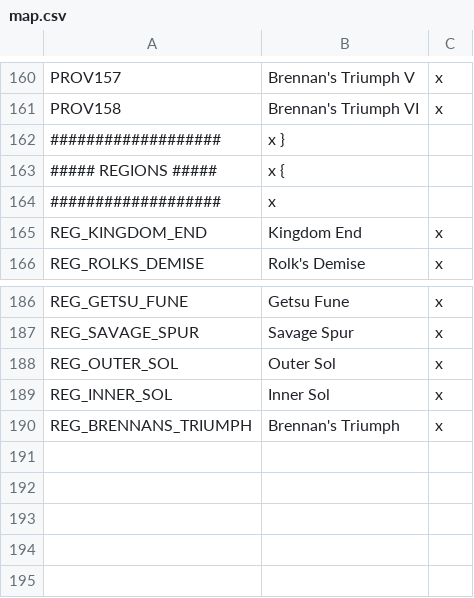
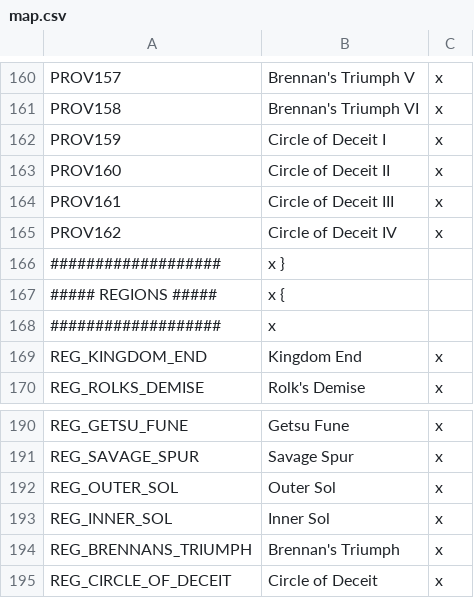
Before and after one commit to s-williams/Victoria-2-X, a CSV file: localisation/map.csv, drawn as a sheet; only a part is shown, gaps mark what is left out.

Commit message:
Circle of Deceit

```diff
--- a/localisation/map.csv
+++ b/localisation/map.csv
@@ -161,2 +161,6 @@ PROV157;Brennan's Triumph V;x
 PROV158;Brennan's Triumph VI;x
+PROV159;Circle of Deceit I;x
+PROV160;Circle of Deceit II;x
+PROV161;Circle of Deceit III;x
+PROV162;Circle of Deceit IV;x
 ###################;x }
@@ -190 +194,2 @@ REG_INNER_SOL;Inner Sol;x
 REG_BRENNANS_TRIUMPH;Brennan's Triumph;x
+REG_CIRCLE_OF_DECEIT;Circle of Deceit;x
```
Also changed, not shown: map/definition.csv, 7 other files.
